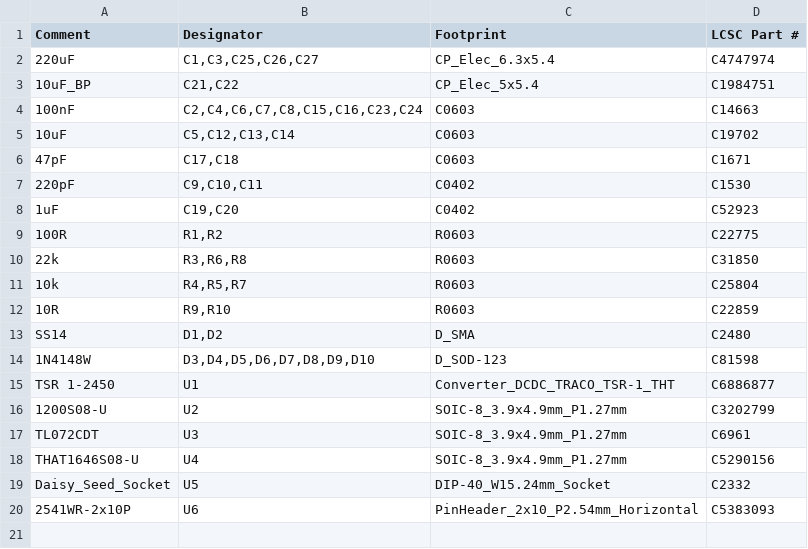
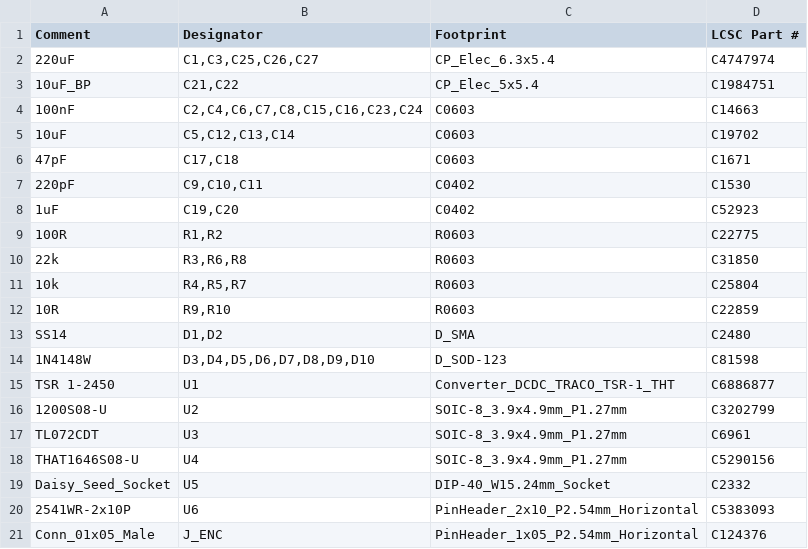
Before and after one commit to chrisfromthepast/ICIO500, a CSV file: build/jlcpcb/carrier/carrier_bom.csv, drawn as a sheet; the diff names each change by its address in the sheet, - before the commit and + after, or states it on an @@ line.

```diff
--- a/build/jlcpcb/carrier/carrier_bom.csv
+++ b/build/jlcpcb/carrier/carrier_bom.csv
+row 21: Conn_01x05_Male | J_ENC | PinHeader_1x05_P2.54mm_Horizontal | C124376
```
Also changed, not shown: build/jlcpcb/carrier_bom.csv, build/jlcpcb/encoder/encoder_cpl.csv, 16 other files.
